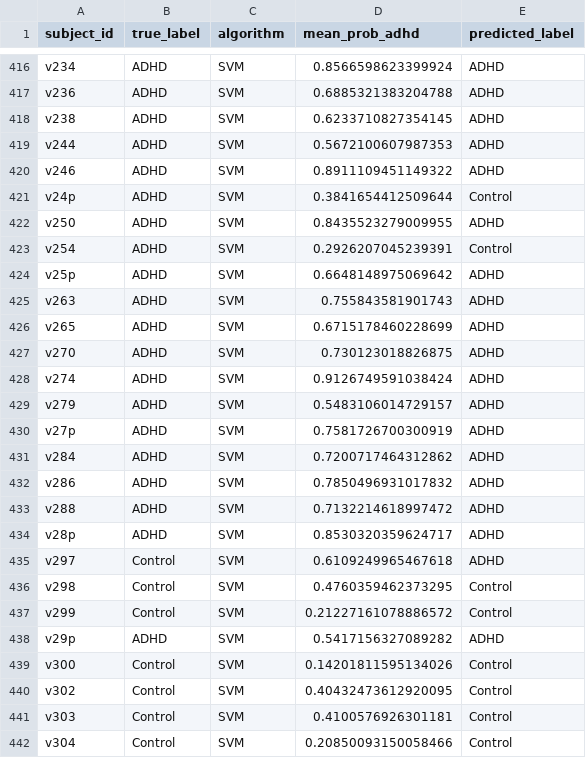
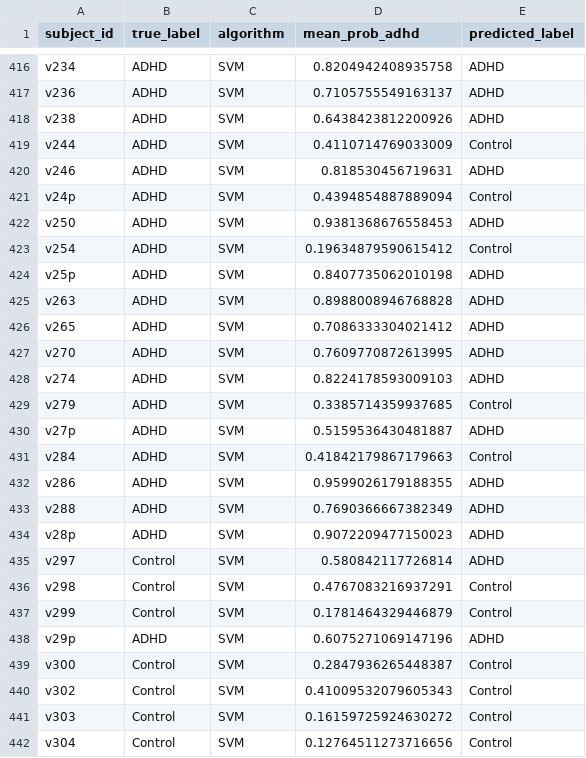
Before and after one commit to DHruVBaruAH/AdaptED-v2-EEG, a CSV file: results/loso_predictions.csv, drawn as a sheet; only a part is shown, gaps mark what is left out; the diff covers the shown part only; the diff names each change by its address in the sheet, - before the commit and + after, or states it on an @@ line.

```diff
--- a/results/loso_predictions.csv
+++ b/results/loso_predictions.csv
-D416 (mean_prob_adhd): 0.8566598623399924
+D416 (mean_prob_adhd): 0.8204942408935758
-D417 (mean_prob_adhd): 0.6885321383204788
+D417 (mean_prob_adhd): 0.7105755549163137
-D418 (mean_prob_adhd): 0.6233710827354145
+D418 (mean_prob_adhd): 0.6438423812200926
-D419 (mean_prob_adhd): 0.5672100607987353
+D419 (mean_prob_adhd): 0.4110714769033009
-E419 (predicted_label): ADHD
+E419 (predicted_label): Control
-D420 (mean_prob_adhd): 0.8911109451149322
+D420 (mean_prob_adhd): 0.818530456719631
-D421 (mean_prob_adhd): 0.3841654412509644
+D421 (mean_prob_adhd): 0.4394854887889094
-D422 (mean_prob_adhd): 0.8435523279009955
+D422 (mean_prob_adhd): 0.9381368676558453
-D423 (mean_prob_adhd): 0.2926207045239391
+D423 (mean_prob_adhd): 0.19634879590615412
-D424 (mean_prob_adhd): 0.6648148975069642
+D424 (mean_prob_adhd): 0.8407735062010198
-D425 (mean_prob_adhd): 0.755843581901743
+D425 (mean_prob_adhd): 0.8988008946768828
-D426 (mean_prob_adhd): 0.6715178460228699
+D426 (mean_prob_adhd): 0.7086333304021412
-D427 (mean_prob_adhd): 0.730123018826875
+D427 (mean_prob_adhd): 0.7609770872613995
-D428 (mean_prob_adhd): 0.9126749591038424
+D428 (mean_prob_adhd): 0.8224178593009103
-D429 (mean_prob_adhd): 0.5483106014729157
+D429 (mean_prob_adhd): 0.3385714359937685
-E429 (predicted_label): ADHD
+E429 (predicted_label): Control
-D430 (mean_prob_adhd): 0.7581726700300919
+D430 (mean_prob_adhd): 0.5159536430481887
-D431 (mean_prob_adhd): 0.7200717464312862
+D431 (mean_prob_adhd): 0.41842179867179663
-E431 (predicted_label): ADHD
+E431 (predicted_label): Control
-D432 (mean_prob_adhd): 0.7850496931017832
+D432 (mean_prob_adhd): 0.9599026179188355
-D433 (mean_prob_adhd): 0.7132214618997472
+D433 (mean_prob_adhd): 0.7690366667382349
-D434 (mean_prob_adhd): 0.8530320359624717
+D434 (mean_prob_adhd): 0.9072209477150023
-D435 (mean_prob_adhd): 0.6109249965467618
+D435 (mean_prob_adhd): 0.580842117726814
-D436 (mean_prob_adhd): 0.4760359462373295
+D436 (mean_prob_adhd): 0.4767083216937291
-D437 (mean_prob_adhd): 0.21227161078886572
+D437 (mean_prob_adhd): 0.1781464329446879
-D438 (mean_prob_adhd): 0.5417156327089282
+D438 (mean_prob_adhd): 0.6075271069147196
-D439 (mean_prob_adhd): 0.14201811595134026
+D439 (mean_prob_adhd): 0.2847936265448387
-D440 (mean_prob_adhd): 0.40432473612920095
+D440 (mean_prob_adhd): 0.41009532079605343
-D441 (mean_prob_adhd): 0.4100576926301181
+D441 (mean_prob_adhd): 0.16159725924630272
-D442 (mean_prob_adhd): 0.20850093150058466
+D442 (mean_prob_adhd): 0.12764511273716656
```
Also changed, not shown: 117 edited cells elsewhere in this file, 2 other files.
